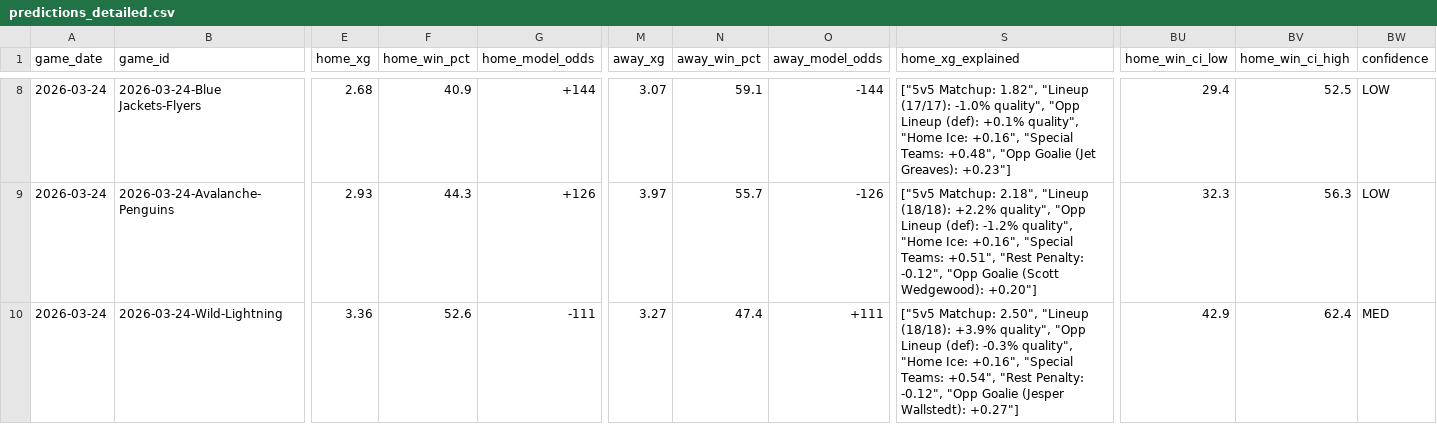
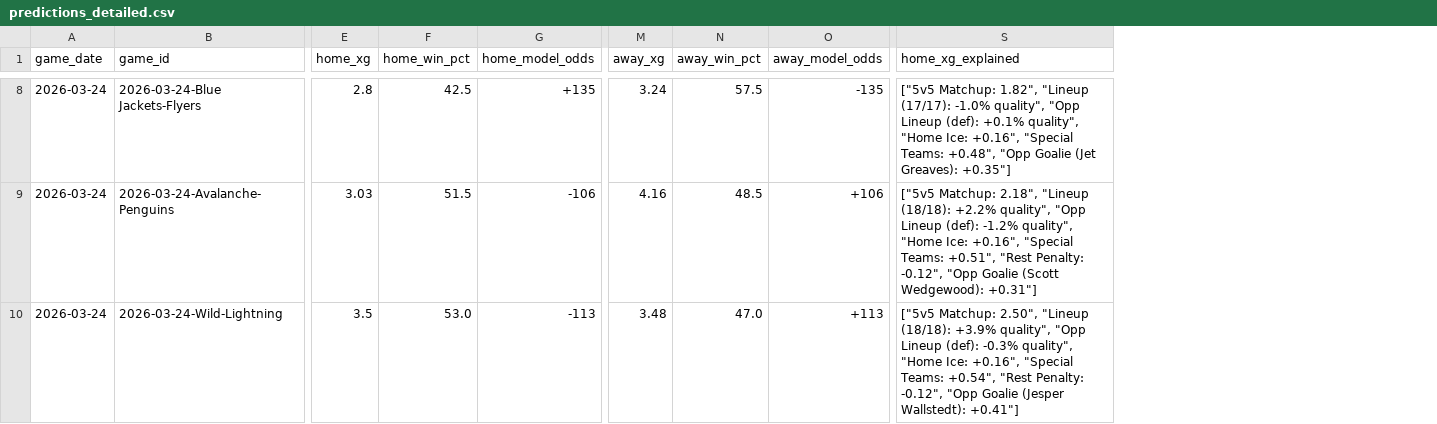
Before and after one commit to alexgarrison2/axiom, a CSV file: pipeline/data/predictions_detailed.csv, drawn as a sheet; only a part is shown, gaps mark what is left out; the diff covers the shown part only; the diff names each change by its address in the sheet, - before the commit and + after, or states it on an @@ line.

```diff
--- a/pipeline/data/predictions_detailed.csv
+++ b/pipeline/data/predictions_detailed.csv
-column BU (home_win_ci_low), rows 8-10: 29.4 | 32.3 | 42.9
-column BV (home_win_ci_high), rows 8-10: 52.5 | 56.3 | 62.4
-column BW (confidence), rows 8-10: LOW | LOW | MED
-E8 (home_xg): 2.68
+E8 (home_xg): 2.8
-F8 (home_win_pct): 40.9
+F8 (home_win_pct): 42.5
-G8 (home_model_odds): +144
+G8 (home_model_odds): +135
-M8 (away_xg): 3.07
+M8 (away_xg): 3.24
-N8 (away_win_pct): 59.1
+N8 (away_win_pct): 57.5
-O8 (away_model_odds): -144
+O8 (away_model_odds): -135
-S8 (home_xg_explained): …(Jet Greaves): +0.23"]
+S8 (home_xg_explained): …(Jet Greaves): +0.35"]
-E9 (home_xg): 2.93
+E9 (home_xg): 3.03
-F9 (home_win_pct): 44.3
+F9 (home_win_pct): 51.5
-G9 (home_model_odds): +126
+G9 (home_model_odds): -106
-M9 (away_xg): 3.97
+M9 (away_xg): 4.16
-N9 (away_win_pct): 55.7
+N9 (away_win_pct): 48.5
-O9 (away_model_odds): -126
+O9 (away_model_odds): +106
-S9 (home_xg_explained): …(Scott Wedgewood): +0.20"]
+S9 (home_xg_explained): …(Scott Wedgewood): +0.31"]
-E10 (home_xg): 3.36
+E10 (home_xg): 3.5
-F10 (home_win_pct): 52.6
+F10 (home_win_pct): 53.0
-G10 (home_model_odds): -111
+G10 (home_model_odds): -113
-M10 (away_xg): 3.27
+M10 (away_xg): 3.48
-N10 (away_win_pct): 47.4
+N10 (away_win_pct): 47.0
-O10 (away_model_odds): +111
+O10 (away_model_odds): +113
-S10 (home_xg_explained): …(Jesper Wallstedt): +0.27"]
+S10 (home_xg_explained): …(Jesper Wallstedt): +0.41"]
```
Also changed, not shown: 145 edited cells elsewhere in this file, 5 other files.
